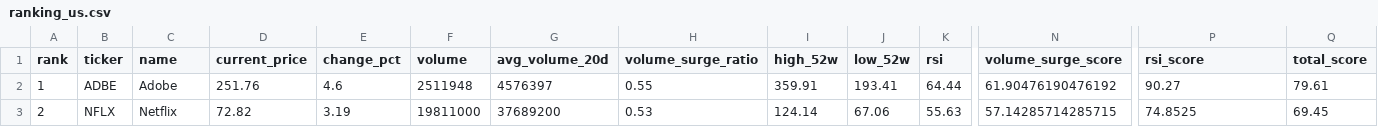
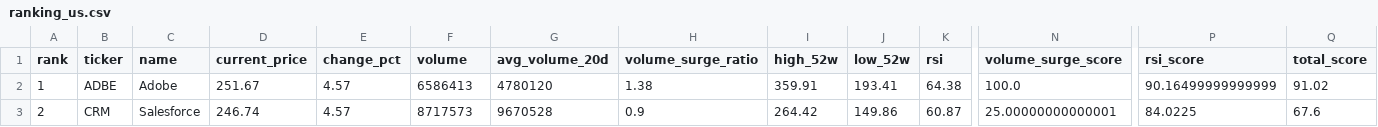
Before and after one commit to ynokinawa19-lgtm/stock-ranking-app, a CSV file: data/ranking_us.csv, drawn as a sheet; only a part is shown, gaps mark what is left out; the diff covers the shown part only; the diff names each change by its address in the sheet, - before the commit and + after, or states it on an @@ line.

```diff
--- a/data/ranking_us.csv
+++ b/data/ranking_us.csv
-D2 (current_price): 251.76
+D2 (current_price): 251.67
-E2 (change_pct): 4.6
+E2 (change_pct): 4.57
-F2 (volume): 2511948
+F2 (volume): 6586413
-G2 (avg_volume_20d): 4576397
+G2 (avg_volume_20d): 4780120
-H2 (volume_surge_ratio): 0.55
+H2 (volume_surge_ratio): 1.38
-K2 (rsi): 64.44
+K2 (rsi): 64.38
-N2 (volume_surge_score): 61.90476190476192
+N2 (volume_surge_score): 100.0
-P2 (rsi_score): 90.27
+P2 (rsi_score): 90.16499999999999
-Q2 (total_score): 79.61
+Q2 (total_score): 91.02
-B3 (ticker): NFLX
+B3 (ticker): CRM
-C3 (name): Netflix
+C3 (name): Salesforce
-D3 (current_price): 72.82
+D3 (current_price): 246.74
-E3 (change_pct): 3.19
+E3 (change_pct): 4.57
-F3 (volume): 19811000
+F3 (volume): 8717573
-G3 (avg_volume_20d): 37689200
+G3 (avg_volume_20d): 9670528
-H3 (volume_surge_ratio): 0.53
+H3 (volume_surge_ratio): 0.9
-I3 (high_52w): 124.14
+I3 (high_52w): 264.42
-J3 (low_52w): 67.06
+J3 (low_52w): 149.86
-K3 (rsi): 55.63
+K3 (rsi): 60.87
-N3 (volume_surge_score): 57.14285714285715
+N3 (volume_surge_score): 25.00000000000001
-P3 (rsi_score): 74.8525
+P3 (rsi_score): 84.0225
-Q3 (total_score): 69.45
+Q3 (total_score): 67.6
```
Also changed, not shown: 175 edited cells elsewhere in this file, data/ranking_jp.csv, 1 other file.
